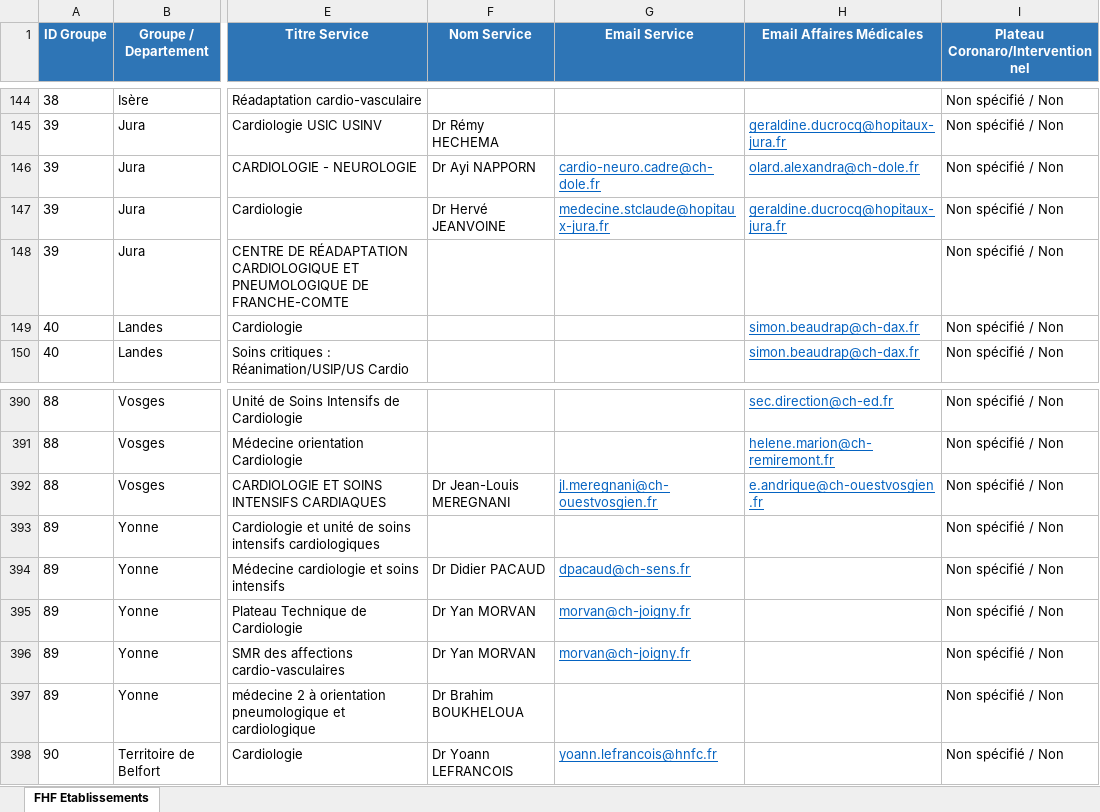
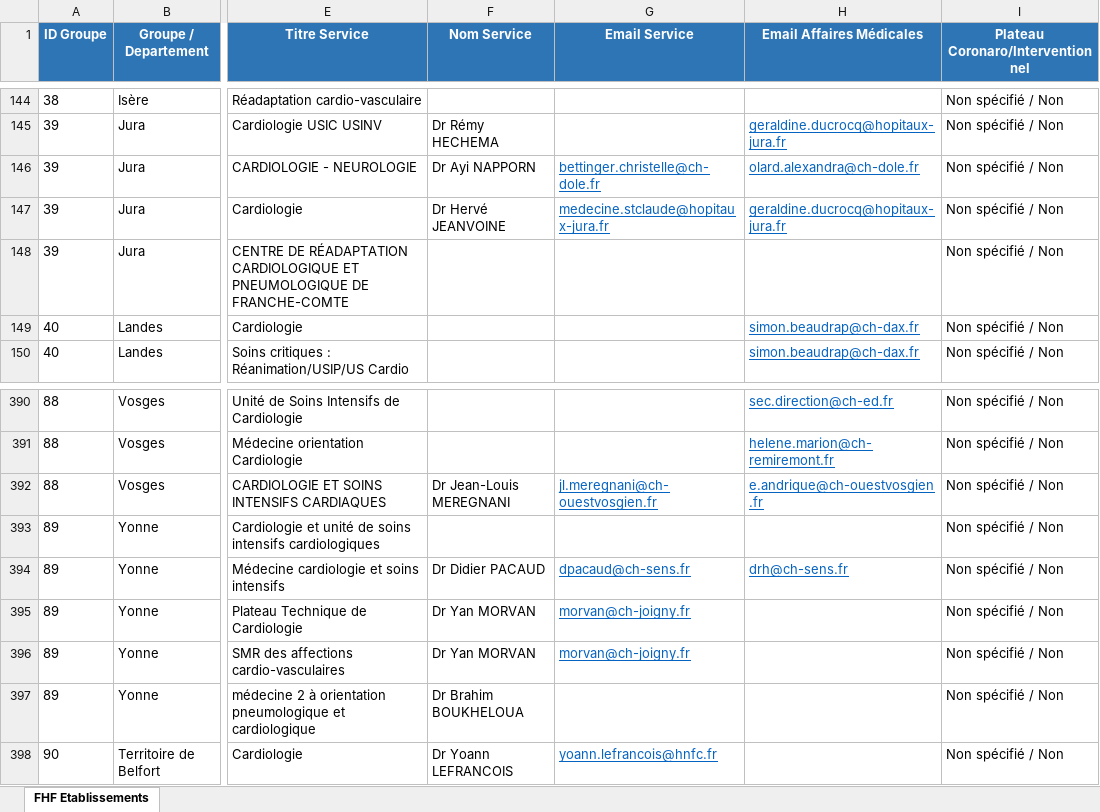
Before and after one commit to rachadkm-ai/scrap, an Excel workbook: fhf_cardiologie.xlsx, sheet FHF Etablissements, drawn as a sheet; only a part is shown, gaps mark what is left out; values as stored, in another font and other column widths than the file's, no borders; the diff covers the shown part only; the diff names each change by its address in the sheet, - before the commit and + after, or states it on an @@ line.

```diff
--- a/fhf_cardiologie.xlsx (sheet FHF Etablissements)
+++ b/fhf_cardiologie.xlsx (sheet FHF Etablissements)
-G146 (Email Service): cardio-neuro.cadre@ch-dole.fr
+G146 (Email Service): bettinger.christelle@ch-dole.fr
-H394 (Email Affaires Médicales): (empty)
+H394 (Email Affaires Médicales): drh@ch-sens.fr
```
Also changed, not shown: 12 edited cells elsewhere in this sheet, 2 other files.
